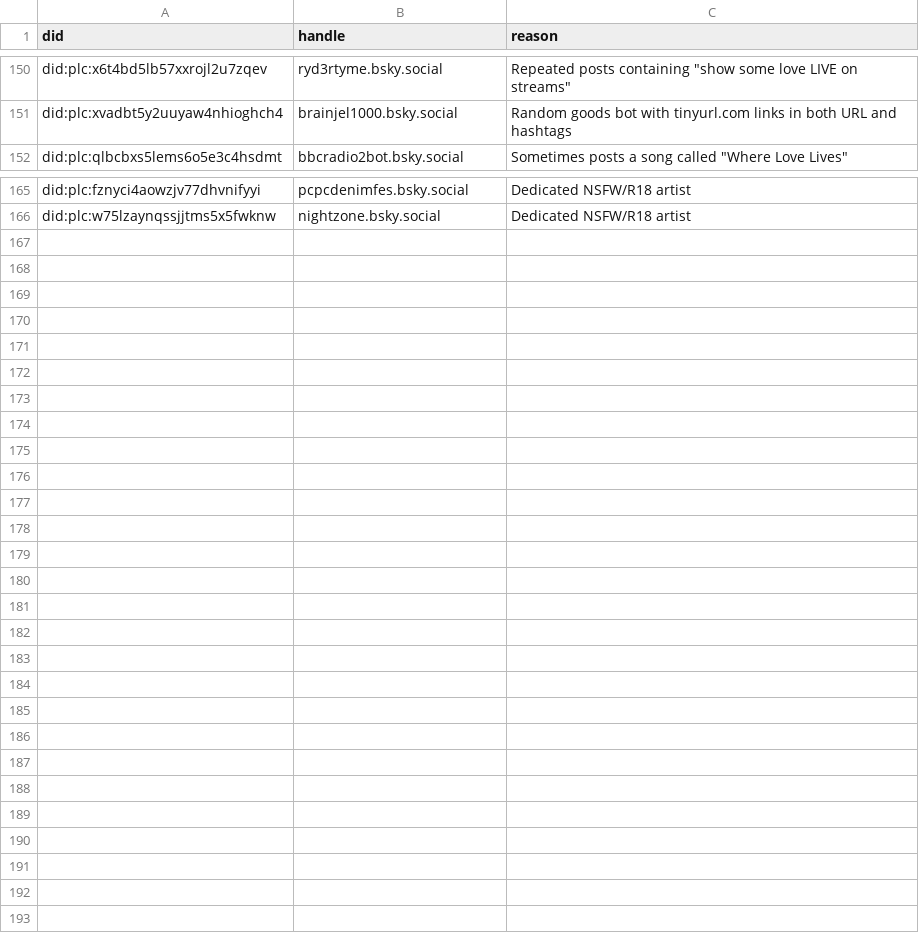
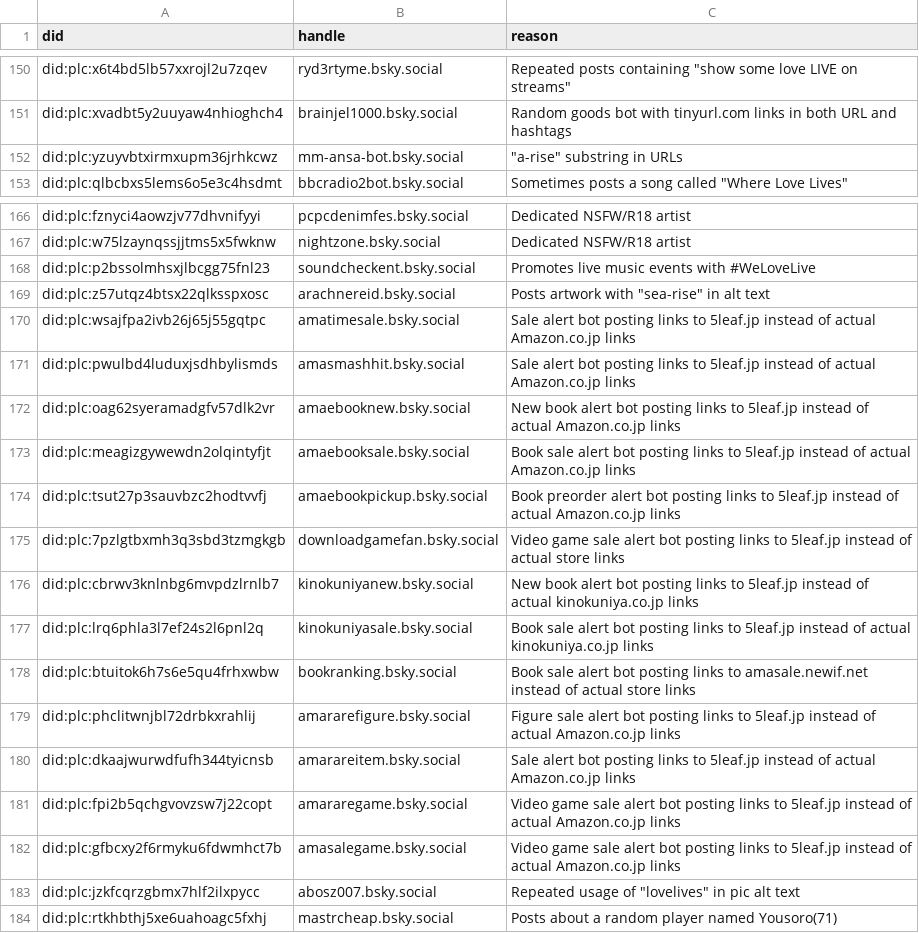
Before and after one commit to p1timmy/bsky-feeds, a CSV file: lists/lovelive_ignore_users.csv, drawn as a sheet; only a part is shown, gaps mark what is left out.

Commit message:
Add a bunch of users to LoveLive! feed ignore users list
Most of them being sale/new item alert bots posting links to 5leaf.jp
instead of amazon.co.jp or kinokuniya.co.jp

```diff
--- a/lists/lovelive_ignore_users.csv
+++ b/lists/lovelive_ignore_users.csv
@@ -151,2 +151,3 @@ did:plc:x6t4bd5lb57xxrojl2u7zqev,ryd3rtyme.bsky.social,"Repeated posts containin
 did:plc:xvadbt5y2uuyaw4nhioghch4,brainjel1000.bsky.social,"Random goods bot with tinyurl.com links in both URL and hashtags"
+did:plc:yzuyvbtxirmxupm36jrhkcwz,mm-ansa-bot.bsky.social,"""a-rise"" substring in URLs"
 did:plc:qlbcbxs5lems6o5e3c4hsdmt,bbcradio2bot.bsky.social,"Sometimes posts a song called ""Where Love Lives"""
@@ -166 +167,18 @@ did:plc:fznyci4aowzjv77dhvnifyyi,pcpcdenimfes.bsky.social,"Dedicated NSFW/R18 ar
 did:plc:w75lzaynqssjjtms5x5fwknw,nightzone.bsky.social,"Dedicated NSFW/R18 artist"
+did:plc:p2bssolmhsxjlbcgg75fnl23,soundcheckent.bsky.social,"Promotes live music events with #WeLoveLive"
+did:plc:z57utqz4btsx22qlksspxosc,arachnereid.bsky.social,"Posts artwork with ""sea-rise"" in alt text"
+did:plc:wsajfpa2ivb26j65j55gqtpc,amatimesale.bsky.social,"Sale alert bot posting links to 5leaf.jp instead of actual Amazon.co.jp links"
+did:plc:pwulbd4luduxjsdhbylismds,amasmashhit.bsky.social,"Sale alert bot posting links to 5leaf.jp instead of actual Amazon.co.jp links"
+did:plc:oag62syeramadgfv57dlk2vr,amaebooknew.bsky.social,"New book alert bot posting links to 5leaf.jp instead of actual Amazon.co.jp links"
+did:plc:meagizgywewdn2olqintyfjt,amaebooksale.bsky.social,"Book sale alert bot posting links to 5leaf.jp instead of actual Amazon.co.jp links"
+did:plc:tsut27p3sauvbzc2hodtvvfj,amaebookpickup.bsky.social,"Book preorder alert bot posting links to 5leaf.jp instead of actual Amazon.co.jp links"
+did:plc:7pzlgtbxmh3q3sbd3tzmgkgb,downloadgamefan.bsky.social,"Video game sale alert bot posting links to 5leaf.jp instead of actual store links"
+did:plc:cbrwv3knlnbg6mvpdzlrnlb7,kinokuniyanew.bsky.social,"New book alert bot posting links to 5leaf.jp instead of actual kinokuniya.co.jp links"
+did:plc:lrq6phla3l7ef24s2l6pnl2q,kinokuniyasale.bsky.social,"Book sale alert bot posting links to 5leaf.jp instead of actual kinokuniya.co.jp links"
+did:plc:btuitok6h7s6e5qu4frhxwbw,bookranking.bsky.social,"Book sale alert bot posting links to amasale.newif.net instead of actual store links"
+did:plc:phclitwnjbl72drbkxrahlij,amararefigure.bsky.social,"Figure sale alert bot posting links to 5leaf.jp instead of actual Amazon.co.jp links"
+did:plc:dkaajwurwdfufh344tyicnsb,amarareitem.bsky.social,"Sale alert bot posting links to 5leaf.jp instead of actual Amazon.co.jp links"
+did:plc:fpi2b5qchgvovzsw7j22copt,amararegame.bsky.social,"Video game sale alert bot posting links to 5leaf.jp instead of actual Amazon.co.jp links"
+did:plc:gfbcxy2f6rmyku6fdwmhct7b,amasalegame.bsky.social,"Video game sale alert bot posting links to 5leaf.jp instead of actual Amazon.co.jp links"
+did:plc:jzkfcqrzgbmx7hlf2ilxpycc,abosz007.bsky.social,"Repeated usage of ""lovelives"" in pic alt text"
+did:plc:rtkhbthj5xe6uahoagc5fxhj,mastrcheap.bsky.social,"Posts about a random player named Yousoro(71)"
```
